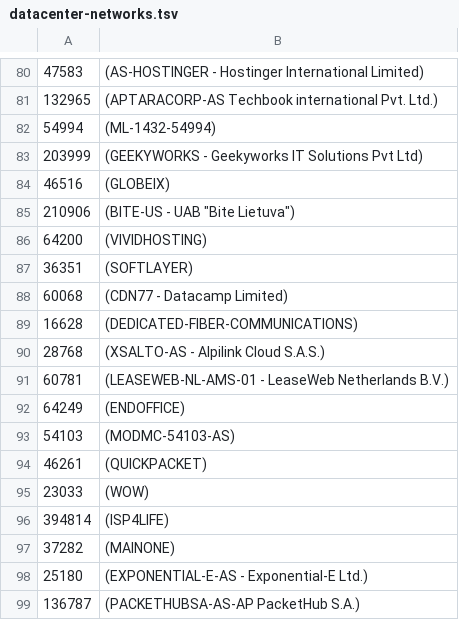
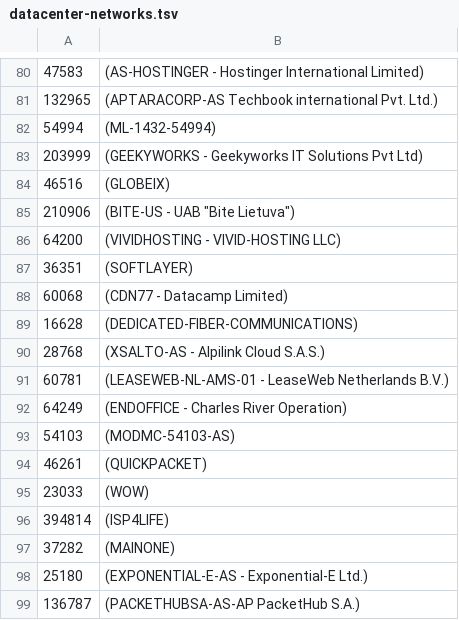
Before and after one commit to ilri/rmg-ansible-public, a TSV file: scripts/datacenter-networks.tsv, drawn as a sheet; only a part is shown, gaps mark what is left out.

Commit message:
scripts/datacenter-networks.tsv: update network names
These are from RIPEstat.

```diff
--- a/scripts/datacenter-networks.tsv
+++ b/scripts/datacenter-networks.tsv
@@ -85,3 +85,3 @@
 210906	(BITE-US - UAB "Bite Lietuva")
-64200	(VIVIDHOSTING)
+64200	(VIVIDHOSTING - VIVID-HOSTING LLC)
 36351	(SOFTLAYER)
@@ -91,3 +91,3 @@
 60781	(LEASEWEB-NL-AMS-01 - LeaseWeb Netherlands B.V.)
-64249	(ENDOFFICE)
+64249	(ENDOFFICE - Charles River Operation)
 54103	(MODMC-54103-AS)
```
